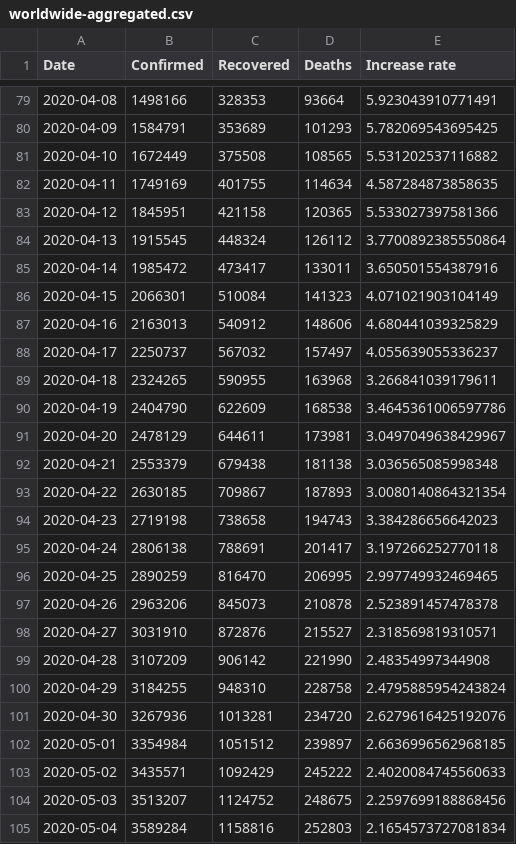
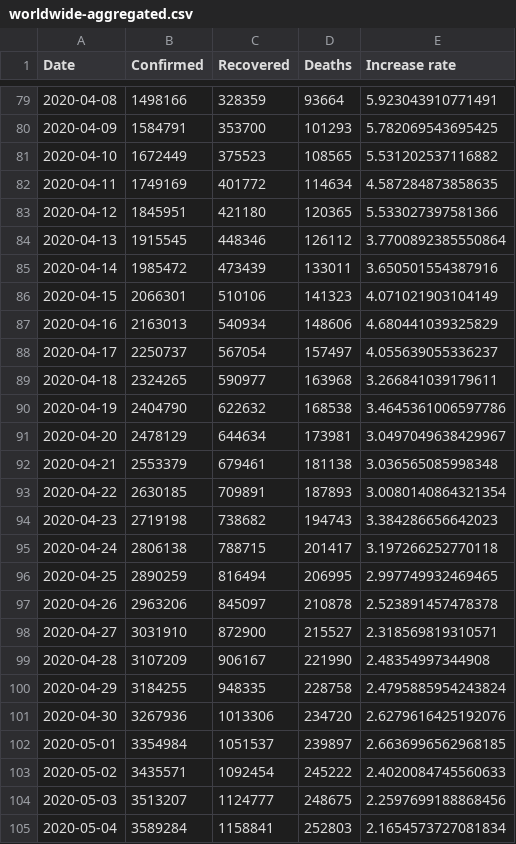
Before and after one commit to Gwardii/covid-19, a CSV file: data/worldwide-aggregated.csv, drawn as a sheet; only a part is shown, gaps mark what is left out; the diff covers the shown part only.

```diff
--- a/data/worldwide-aggregated.csv
+++ b/data/worldwide-aggregated.csv
@@ -79,27 +79,27 @@ Date,Confirmed,Recovered,Deaths,Increase rate
-2020-04-08,1498166,328353,93664,5.923043910771491
-2020-04-09,1584791,353689,101293,5.782069543695425
-2020-04-10,1672449,375508,108565,5.531202537116882
-2020-04-11,1749169,401755,114634,4.587284873858635
-2020-04-12,1845951,421158,120365,5.533027397581366
-2020-04-13,1915545,448324,126112,3.7700892385550864
-2020-04-14,1985472,473417,133011,3.650501554387916
-2020-04-15,2066301,510084,141323,4.071021903104149
-2020-04-16,2163013,540912,148606,4.680441039325829
-2020-04-17,2250737,567032,157497,4.055639055336237
-2020-04-18,2324265,590955,163968,3.266841039179611
-2020-04-19,2404790,622609,168538,3.4645361006597786
-2020-04-20,2478129,644611,173981,3.0497049638429967
-2020-04-21,2553379,679438,181138,3.036565085998348
-2020-04-22,2630185,709867,187893,3.0080140864321354
-2020-04-23,2719198,738658,194743,3.384286656642023
-2020-04-24,2806138,788691,201417,3.197266252770118
-2020-04-25,2890259,816470,206995,2.997749932469465
-2020-04-26,2963206,845073,210878,2.523891457478378
-2020-04-27,3031910,872876,215527,2.318569819310571
-2020-04-28,3107209,906142,221990,2.48354997344908
-2020-04-29,3184255,948310,228758,2.4795885954243824
-2020-04-30,3267936,1013281,234720,2.6279616425192076
-2020-05-01,3354984,1051512,239897,2.6636996562968185
-2020-05-02,3435571,1092429,245222,2.4020084745560633
-2020-05-03,3513207,1124752,248675,2.2597699188868456
-2020-05-04,3589284,1158816,252803,2.1654573727081834
+2020-04-08,1498166,328359,93664,5.923043910771491
+2020-04-09,1584791,353700,101293,5.782069543695425
+2020-04-10,1672449,375523,108565,5.531202537116882
+2020-04-11,1749169,401772,114634,4.587284873858635
+2020-04-12,1845951,421180,120365,5.533027397581366
+2020-04-13,1915545,448346,126112,3.7700892385550864
+2020-04-14,1985472,473439,133011,3.650501554387916
+2020-04-15,2066301,510106,141323,4.071021903104149
+2020-04-16,2163013,540934,148606,4.680441039325829
+2020-04-17,2250737,567054,157497,4.055639055336237
+2020-04-18,2324265,590977,163968,3.266841039179611
+2020-04-19,2404790,622632,168538,3.4645361006597786
+2020-04-20,2478129,644634,173981,3.0497049638429967
+2020-04-21,2553379,679461,181138,3.036565085998348
+2020-04-22,2630185,709891,187893,3.0080140864321354
+2020-04-23,2719198,738682,194743,3.384286656642023
+2020-04-24,2806138,788715,201417,3.197266252770118
+2020-04-25,2890259,816494,206995,2.997749932469465
+2020-04-26,2963206,845097,210878,2.523891457478378
+2020-04-27,3031910,872900,215527,2.318569819310571
+2020-04-28,3107209,906167,221990,2.48354997344908
+2020-04-29,3184255,948335,228758,2.4795885954243824
+2020-04-30,3267936,1013306,234720,2.6279616425192076
+2020-05-01,3354984,1051537,239897,2.6636996562968185
+2020-05-02,3435571,1092454,245222,2.4020084745560633
+2020-05-03,3513207,1124777,248675,2.2597699188868456
+2020-05-04,3589284,1158841,252803,2.1654573727081834
```
Also changed, not shown: 87 edited cells elsewhere in this file, 3 other files.
